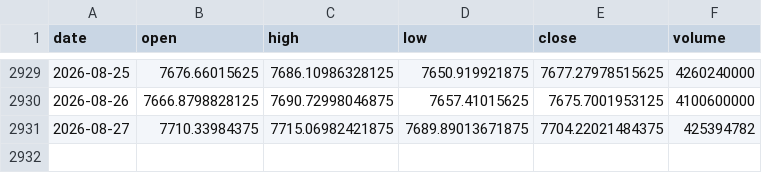
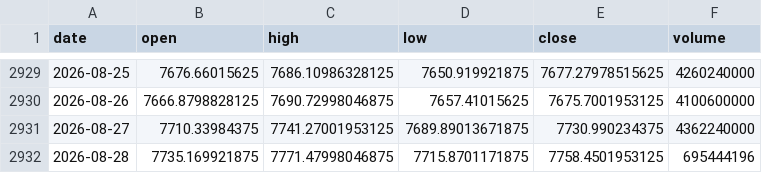
Before and after one commit to zetaaztra/David-ML, a CSV file: data/sp500_daily.csv, drawn as a sheet; only a part is shown, gaps mark what is left out.

Commit message:
Auto-sync: Market data update 2026-08-28 15:12

```diff
--- a/data/sp500_daily.csv
+++ b/data/sp500_daily.csv
@@ -2930,2 +2930,3 @@ date,open,high,low,close,volume
 2026-08-26,7666.8798828125,7690.72998046875,7657.41015625,7675.7001953125,4100600000
-2026-08-27,7710.33984375,7715.06982421875,7689.89013671875,7704.22021484375,425394782
+2026-08-27,7710.33984375,7741.27001953125,7689.89013671875,7730.990234375,4362240000
+2026-08-28,7735.169921875,7771.47998046875,7715.8701171875,7758.4501953125,695444196
```
